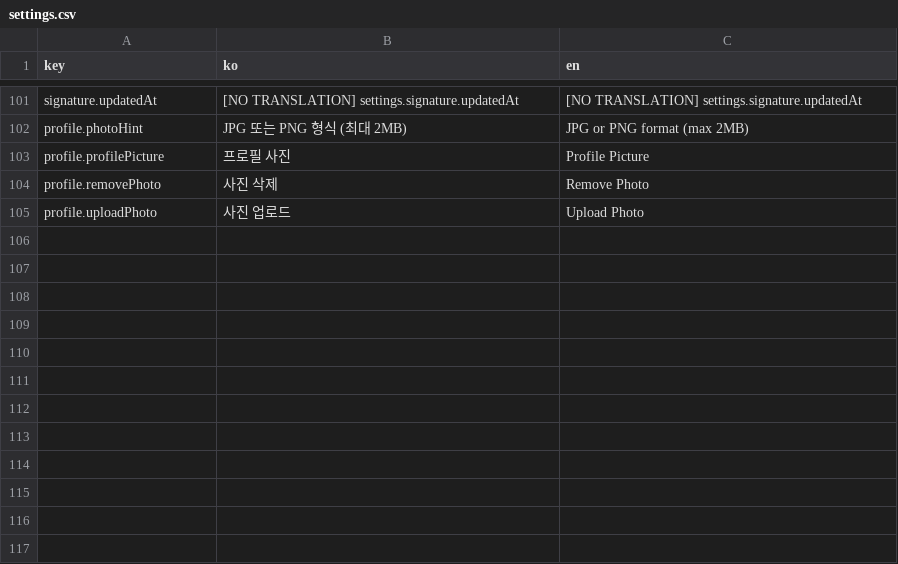
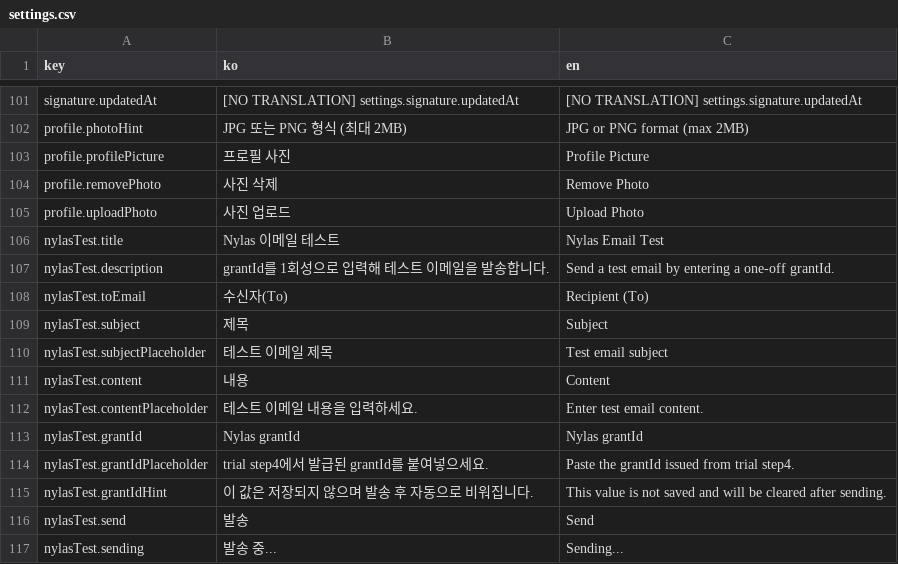
Before and after one commit to iyeaaa/loki-reference-skill, a CSV file: admin/locales/settings.csv, drawn as a sheet; only a part is shown, gaps mark what is left out; the diff names each change by its address in the sheet, - before the commit and + after, or states it on an @@ line.

Commit message:
Feature/nylas email test (#300)
feat: nylas test

```diff
--- a/admin/locales/settings.csv
+++ b/admin/locales/settings.csv
+row 106: nylasTest.title | Nylas 이메일 테스트 | Nylas Email Test
+row 107: nylasTest.description | grantId를 1회성으로 입력해 테스트 이메일을 발송합니다. | Send a test email by entering a one-off grantId.
+row 108: nylasTest.toEmail | 수신자(To) | Recipient (To)
+row 109: nylasTest.subject | 제목 | Subject
+row 110: nylasTest.subjectPlaceholder | 테스트 이메일 제목 | Test email subject
+row 111: nylasTest.content | 내용 | Content
+row 112: nylasTest.contentPlaceholder | 테스트 이메일 내용을 입력하세요. | Enter test email content.
+row 113: nylasTest.grantId | Nylas grantId | Nylas grantId
+row 114: nylasTest.grantIdPlaceholder | trial step4에서 발급된 grantId를 붙여넣으세요. | Paste the grantId issued from trial step4.
+row 115: nylasTest.grantIdHint | 이 값은 저장되지 않으며 발송 후 자동으로 비워집니다. | This value is not saved and will be cleared after sending.
+row 116: nylasTest.send | 발송 | Send
+row 117: nylasTest.sending | 발송 중... | Sending...
```
Also changed, not shown: 18 other files.
